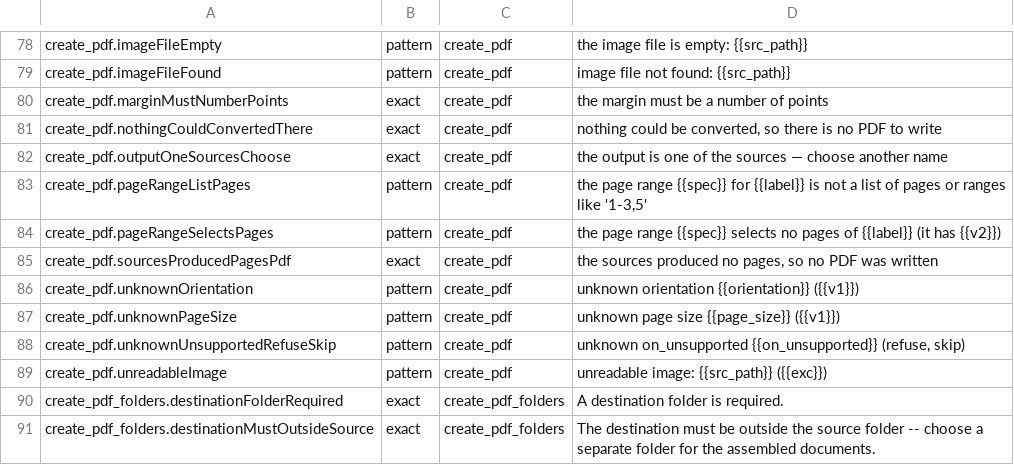
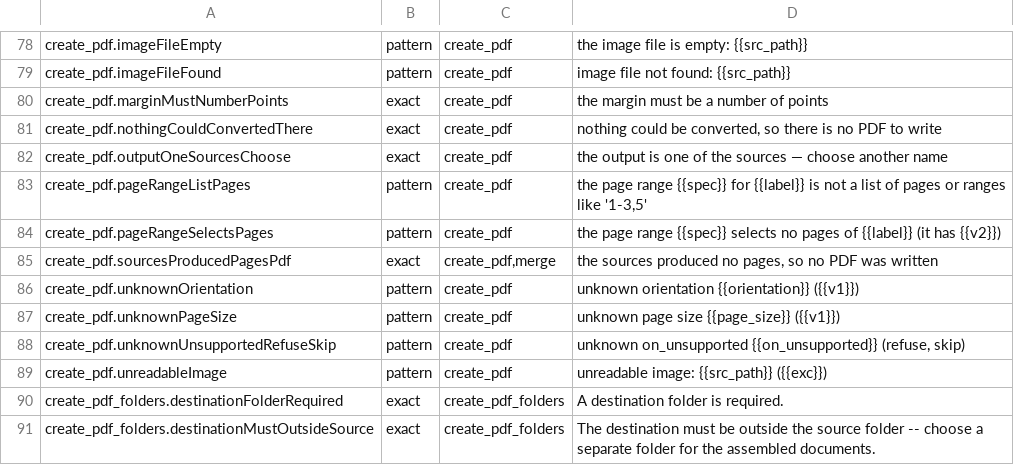
Before and after one commit to jasonulbright/Spectra-PDF, a TSV file: src/renderer/locales/engine-messages.tsv, drawn as a sheet; only a part is shown, gaps mark what is left out.

```diff
--- a/src/renderer/locales/engine-messages.tsv
+++ b/src/renderer/locales/engine-messages.tsv
@@ -84,3 +84,3 @@ create_pdf.pageRangeListPages	pattern	create_pdf	the page range {{spec}} for {{l
 create_pdf.pageRangeSelectsPages	pattern	create_pdf	the page range {{spec}} selects no pages of {{label}} (it has {{v2}})
-create_pdf.sourcesProducedPagesPdf	exact	create_pdf	the sources produced no pages, so no PDF was written
+create_pdf.sourcesProducedPagesPdf	exact	create_pdf,merge	the sources produced no pages, so no PDF was written
 create_pdf.unknownOrientation	pattern	create_pdf	unknown orientation {{orientation}} ({{v1}})
```
Also changed, not shown: src/engine/PAYLOAD-MANIFEST.tsv, 2 other files.
